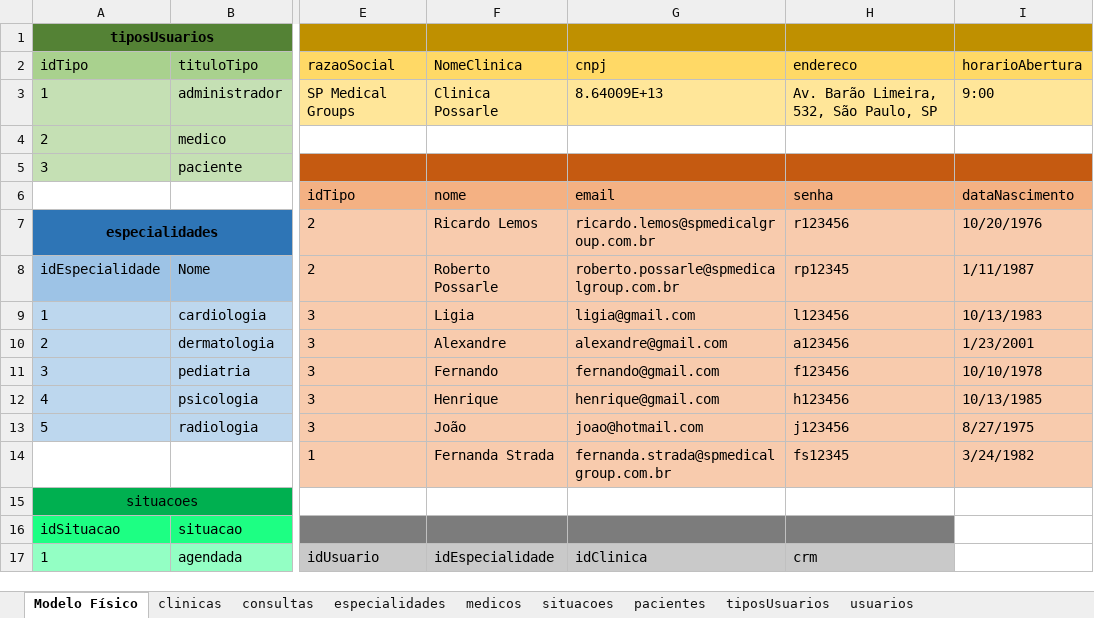
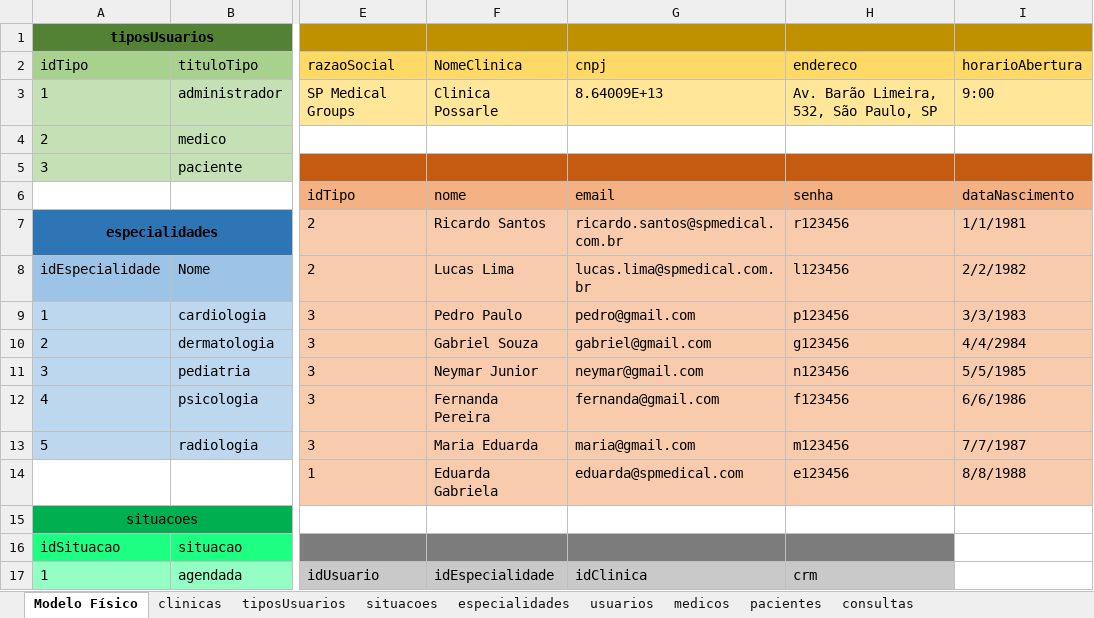
Before and after one commit to robert-sena/SPMedicalGroup_2.0, an Excel workbook: Database/SPMEDICALGROUP.xlsx, sheet Modelo Físico, drawn as a sheet; only a part is shown, gaps mark what is left out; values as stored, in another font and other column widths than the file's, no borders; the diff covers the shown part only; the diff names each change by its address in the sheet, - before the commit and + after, or states it on an @@ line.

```diff
--- a/Database/SPMEDICALGROUP.xlsx (sheet Modelo Físico)
+++ b/Database/SPMEDICALGROUP.xlsx (sheet Modelo Físico)
@@ sheet tab order changed: Modelo Físico | clinicas | tiposUsuarios | situacoes | especialidades | usuarios | medicos | pacientes | consultas @@
-F7 (NomeClinica): Ricardo Lemos
+F7 (NomeClinica): Ricardo Santos
-G7 (cnpj): ricardo.lemos@spmedicalgroup.com.br
+G7 (cnpj): ricardo.santos@spmedical.com.br
-I7 (horarioAbertura): 10/20/1976
+I7 (horarioAbertura): 1/1/1981
-F8 (NomeClinica): Roberto Possarle
+F8 (NomeClinica): Lucas Lima
-G8 (cnpj): roberto.possarle@spmedicalgroup.com.br
+G8 (cnpj): lucas.lima@spmedical.com.br
-H8 (endereco): rp12345
+H8 (endereco): l123456
-I8 (horarioAbertura): 1/11/1987
+I8 (horarioAbertura): 2/2/1982
-F9 (NomeClinica): Ligia
+F9 (NomeClinica): Pedro Paulo
-G9 (cnpj): ligia@gmail.com
+G9 (cnpj): pedro@gmail.com
-H9 (endereco): l123456
+H9 (endereco): p123456
-I9 (horarioAbertura): 10/13/1983
+I9 (horarioAbertura): 3/3/1983
-F10 (NomeClinica): Alexandre
+F10 (NomeClinica): Gabriel Souza
-G10 (cnpj): alexandre@gmail.com
+G10 (cnpj): gabriel@gmail.com
-H10 (endereco): a123456
+H10 (endereco): g123456
-I10 (horarioAbertura): 1/23/2001
+I10 (horarioAbertura): 4/4/2984
-F11 (NomeClinica): Fernando
+F11 (NomeClinica): Neymar Junior
-G11 (cnpj): fernando@gmail.com
+G11 (cnpj): neymar@gmail.com
-H11 (endereco): f123456
+H11 (endereco): n123456
-I11 (horarioAbertura): 10/10/1978
+I11 (horarioAbertura): 5/5/1985
-F12 (NomeClinica): Henrique
+F12 (NomeClinica): Fernanda Pereira
-G12 (cnpj): henrique@gmail.com
+G12 (cnpj): fernanda@gmail.com
-H12 (endereco): h123456
+H12 (endereco): f123456
-I12 (horarioAbertura): 10/13/1985
+I12 (horarioAbertura): 6/6/1986
-F13 (NomeClinica): João
+F13 (NomeClinica): Maria Eduarda
-G13 (cnpj): joao@hotmail.com
+G13 (cnpj): maria@gmail.com
-H13 (endereco): j123456
+H13 (endereco): m123456
-I13 (horarioAbertura): 8/27/1975
+I13 (horarioAbertura): 7/7/1987
-F14 (NomeClinica): Fernanda Strada
+F14 (NomeClinica): Eduarda Gabriela
-G14 (cnpj): fernanda.strada@spmedicalgroup.com.br
+G14 (cnpj): eduarda@spmedical.com
-H14 (endereco): fs12345
+H14 (endereco): e123456
-I14 (horarioAbertura): 3/24/1982
+I14 (horarioAbertura): 8/8/1988
```
Also changed, not shown: merged cells elsewhere in this sheet, sheet usuarios, sheet especialidades, sheet pacientes, sheet consultas, sheet medicos, sheet clinicas, 2 more sheets.
